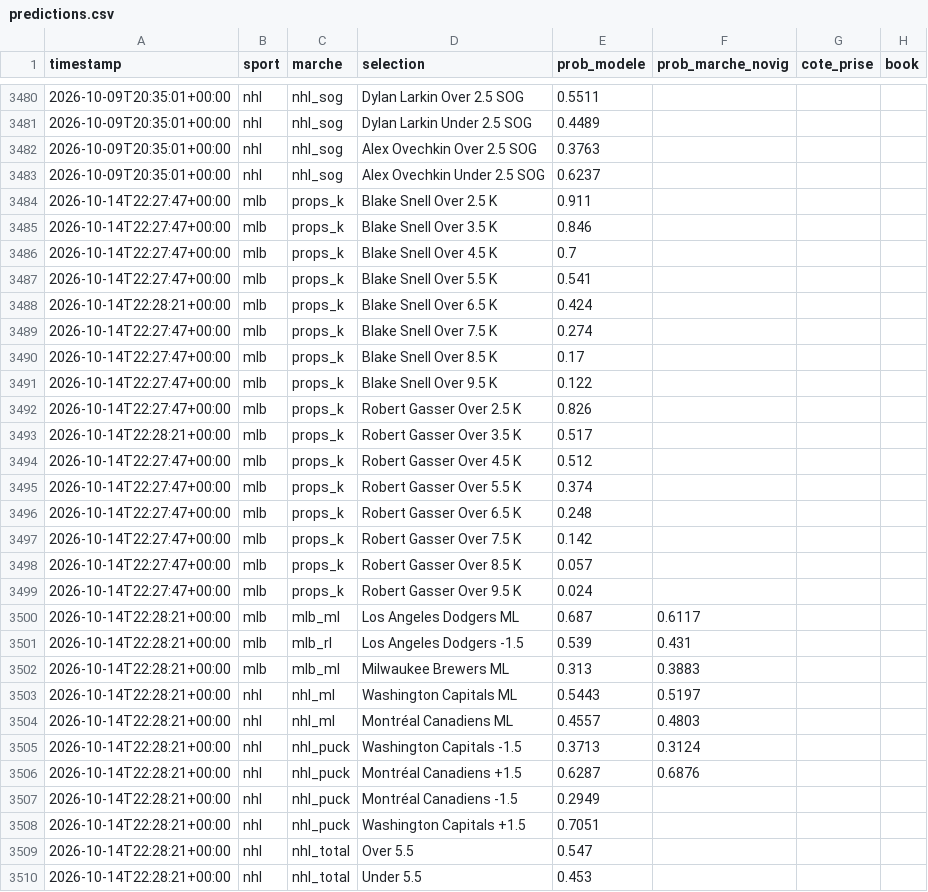
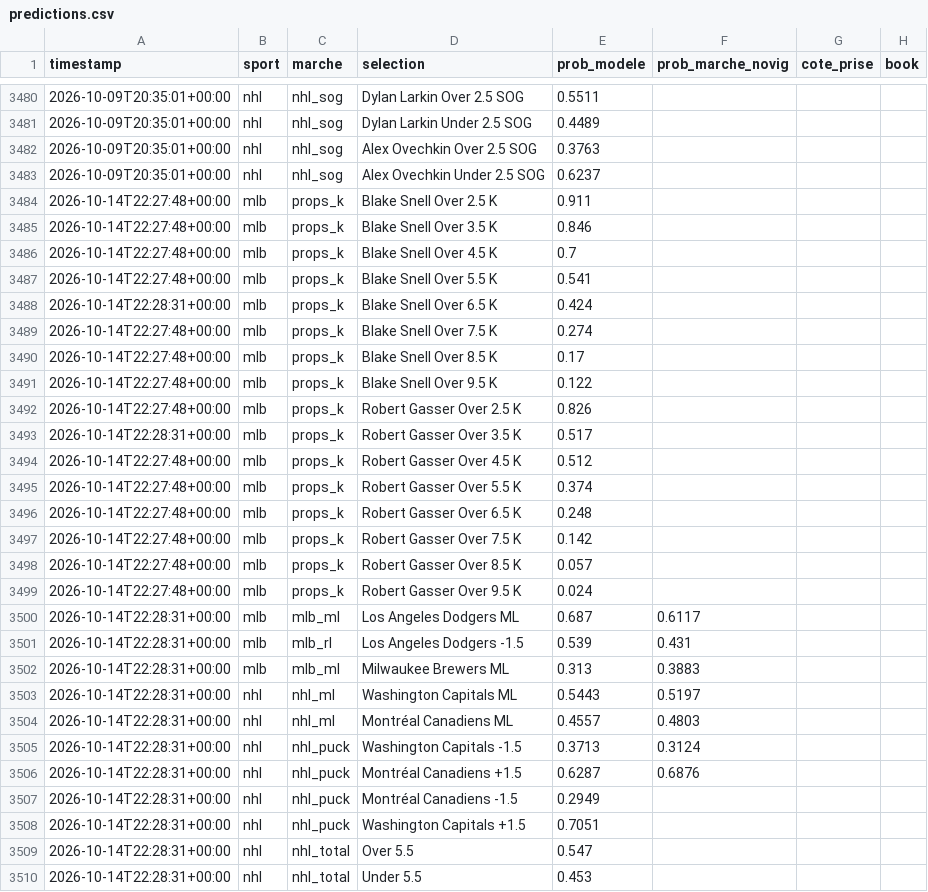
Before and after one commit to Mathv25/nhl-betting-signal, a CSV file: data/predictions.csv, drawn as a sheet; only a part is shown, gaps mark what is left out; the diff covers the shown part only; the diff names each change by its address in the sheet, - before the commit and + after, or states it on an @@ line.

Commit message:
Journal des predictions 2026-10-14 22:28

```diff
--- a/data/predictions.csv
+++ b/data/predictions.csv
-A3484:A3487 (timestamp): 2026-10-14T22:27:47+00:00
+A3484:A3487 (timestamp): 2026-10-14T22:27:48+00:00
-A3488 (timestamp): 2026-10-14T22:28:21+00:00
+A3488 (timestamp): 2026-10-14T22:28:31+00:00
-A3489:A3492 (timestamp): 2026-10-14T22:27:47+00:00
+A3489:A3492 (timestamp): 2026-10-14T22:27:48+00:00
-A3493 (timestamp): 2026-10-14T22:28:21+00:00
+A3493 (timestamp): 2026-10-14T22:28:31+00:00
-A3494:A3499 (timestamp): 2026-10-14T22:27:47+00:00
+A3494:A3499 (timestamp): 2026-10-14T22:27:48+00:00
-A3500:A3510 (timestamp): 2026-10-14T22:28:21+00:00
+A3500:A3510 (timestamp): 2026-10-14T22:28:31+00:00
```
Also changed, not shown: 8 added rows and 4 edited cells elsewhere in this file.
